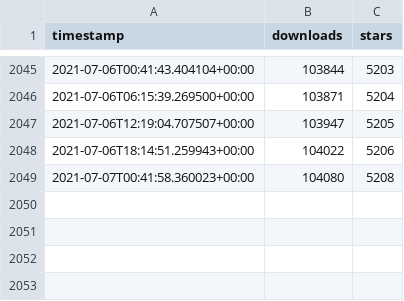
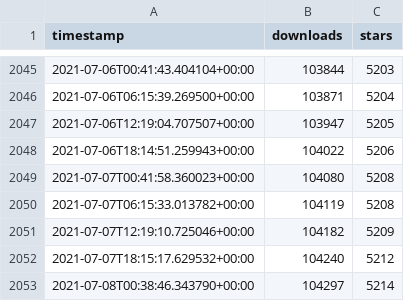
Before and after one commit to ActivityWatch/activitywatch.github.io, a CSV file: stats/data/stats.csv, drawn as a sheet; only a part is shown, gaps mark what is left out; the diff names each change by its address in the sheet, - before the commit and + after, or states it on an @@ line.

```diff
--- a/stats/data/stats.csv
+++ b/stats/data/stats.csv
+row 2050: 2021-07-07T06:15:33.013782+00:00 | 104119 | 5208
+row 2051: 2021-07-07T12:19:10.725046+00:00 | 104182 | 5209
+row 2052: 2021-07-07T18:15:17.629532+00:00 | 104240 | 5212
+row 2053: 2021-07-08T00:38:46.343790+00:00 | 104297 | 5214
```
Also changed, not shown: 3 other files.
